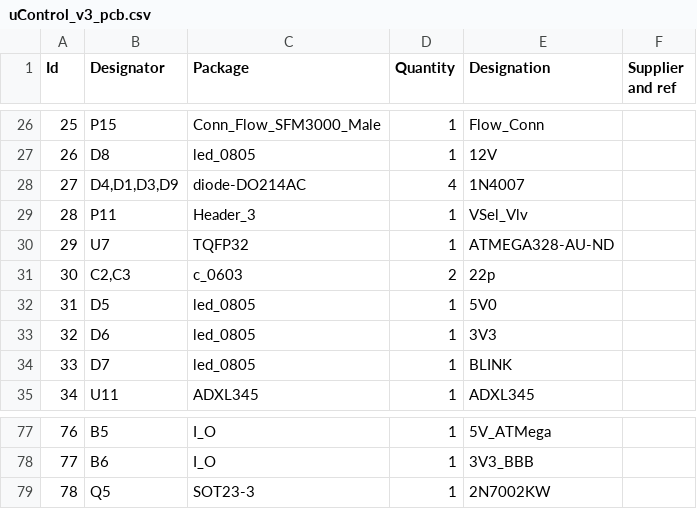
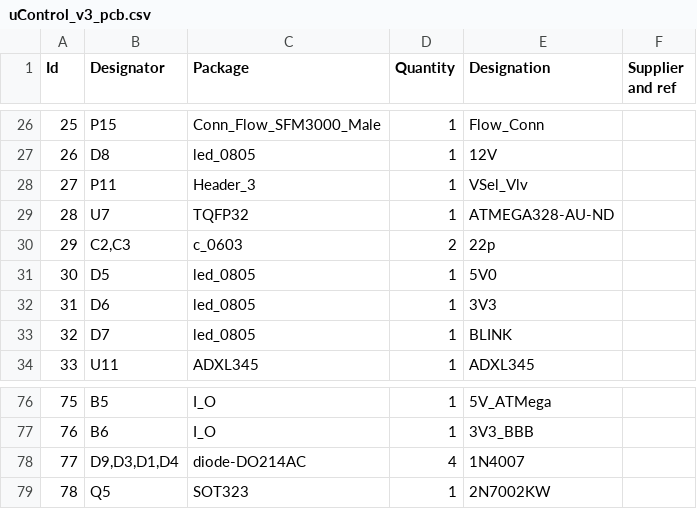
Before and after one commit to osbock/Wyolum-old-archive, a CSV file: KiCad/uControl_v3/uControl_v3_pcb.csv, drawn as a sheet; only a part is shown, gaps mark what is left out; removed rows and columns are numbered as before the commit, all else as after; the diff names each change by its address in the sheet, - before the commit and + after, or states it on an @@ line.

Commit message:
uControl_v3 work in progress

```diff
--- a/KiCad/uControl_v3/uControl_v3_pcb.csv
+++ b/KiCad/uControl_v3/uControl_v3_pcb.csv
-row 28: 27 | D4,D1,D3,D9 | diode-DO214AC | 4 | 1N4007
@@ column A (Id) renumbered between rows 28 and 77 @@
+row 78: 77 | D9,D3,D1,D4 | diode-DO214AC | 4 | 1N4007
-C79 (Package): SOT23-3
+C79 (Package): SOT323
```
Also changed, not shown: 3 other files.
